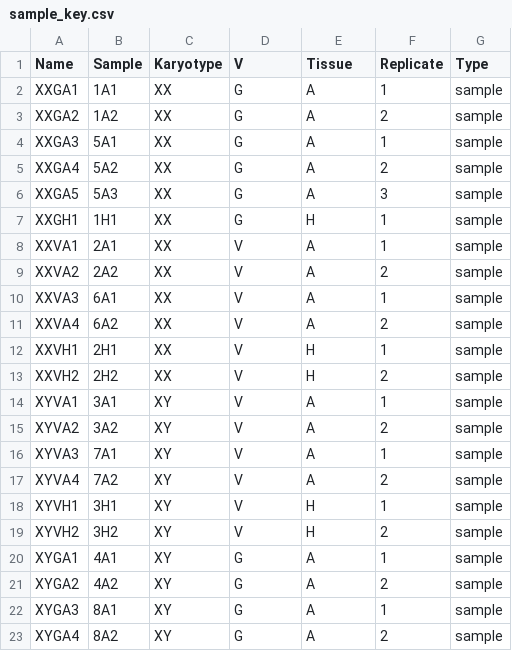
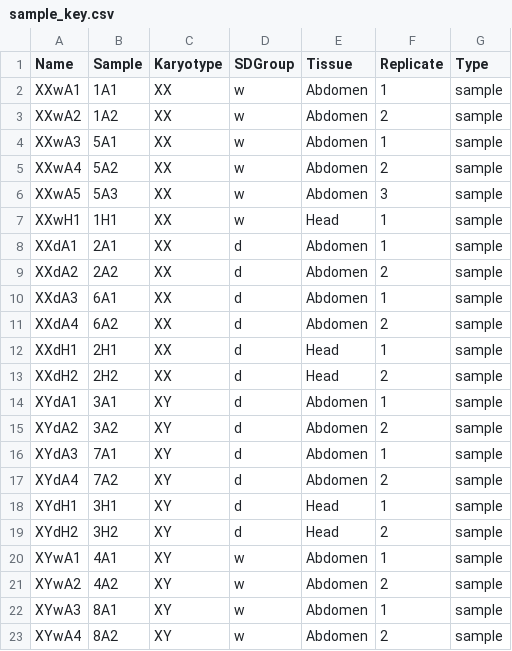
Before and after one commit to rcoig/VSC-Metabolomics, a CSV file: _data/sample_key.csv, drawn as a sheet; only a part is shown; the diff covers the shown part only.

```diff
--- a/_data/sample_key.csv
+++ b/_data/sample_key.csv
@@ -1,23 +1,23 @@
-Name,Sample,Karyotype,V,Tissue,Replicate,Type
-XXGA1,1A1,XX,G,A,1,sample
-XXGA2,1A2,XX,G,A,2,sample
-XXGA3,5A1,XX,G,A,1,sample
-XXGA4,5A2,XX,G,A,2,sample
-XXGA5,5A3,XX,G,A,3,sample
-XXGH1,1H1,XX,G,H,1,sample
-XXVA1,2A1,XX,V,A,1,sample
-XXVA2,2A2,XX,V,A,2,sample
-XXVA3,6A1,XX,V,A,1,sample
-XXVA4,6A2,XX,V,A,2,sample
-XXVH1,2H1,XX,V,H,1,sample
-XXVH2,2H2,XX,V,H,2,sample
-XYVA1,3A1,XY,V,A,1,sample
-XYVA2,3A2,XY,V,A,2,sample
-XYVA3,7A1,XY,V,A,1,sample
-XYVA4,7A2,XY,V,A,2,sample
-XYVH1,3H1,XY,V,H,1,sample
-XYVH2,3H2,XY,V,H,2,sample
-XYGA1,4A1,XY,G,A,1,sample
-XYGA2,4A2,XY,G,A,2,sample
-XYGA3,8A1,XY,G,A,1,sample
-XYGA4,8A2,XY,G,A,2,sample
+Name,Sample,Karyotype,SDGroup,Tissue,Replicate,Type
+XXwA1,1A1,XX,w,Abdomen,1,sample
+XXwA2,1A2,XX,w,Abdomen,2,sample
+XXwA3,5A1,XX,w,Abdomen,1,sample
+XXwA4,5A2,XX,w,Abdomen,2,sample
+XXwA5,5A3,XX,w,Abdomen,3,sample
+XXwH1,1H1,XX,w,Head,1,sample
+XXdA1,2A1,XX,d,Abdomen,1,sample
+XXdA2,2A2,XX,d,Abdomen,2,sample
+XXdA3,6A1,XX,d,Abdomen,1,sample
+XXdA4,6A2,XX,d,Abdomen,2,sample
+XXdH1,2H1,XX,d,Head,1,sample
+XXdH2,2H2,XX,d,Head,2,sample
+XYdA1,3A1,XY,d,Abdomen,1,sample
+XYdA2,3A2,XY,d,Abdomen,2,sample
+XYdA3,7A1,XY,d,Abdomen,1,sample
+XYdA4,7A2,XY,d,Abdomen,2,sample
+XYdH1,3H1,XY,d,Head,1,sample
+XYdH2,3H2,XY,d,Head,2,sample
+XYwA1,4A1,XY,w,Abdomen,1,sample
+XYwA2,4A2,XY,w,Abdomen,2,sample
+XYwA3,8A1,XY,w,Abdomen,1,sample
+XYwA4,8A2,XY,w,Abdomen,2,sample
```
Also changed, not shown: 98 edited cells elsewhere in this file, 01_PCA/output/01_Abdomen_PC_Loadings.csv, 01_PCA/output/01_Head_PC_Loadings.csv, 50 other files.
